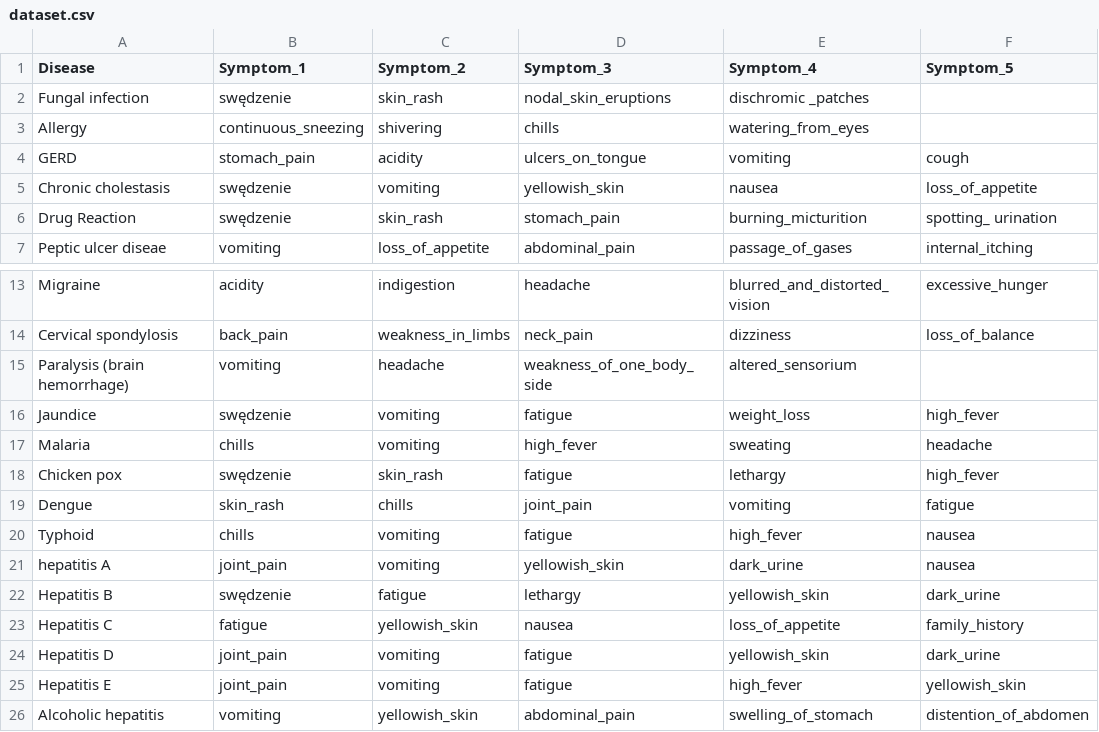
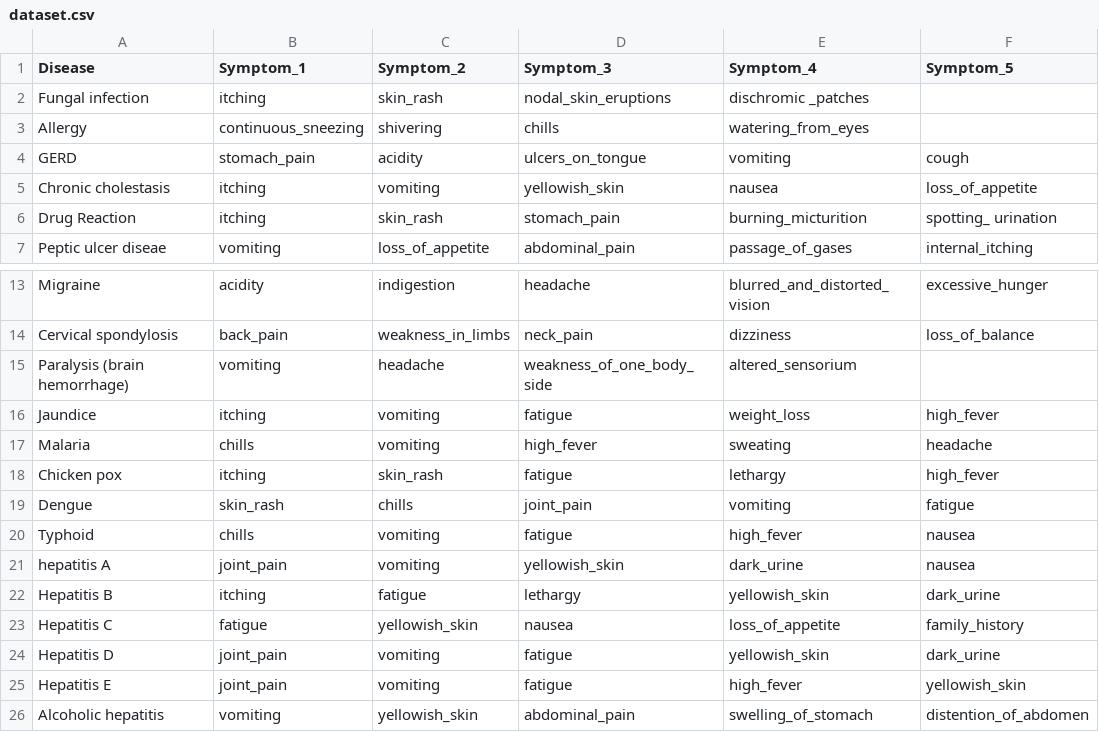
Before and after one commit to MaciejFranikowski/Expert-System, a CSV file: data/dataset.csv, drawn as a sheet; only a part is shown, gaps mark what is left out; the diff names each change by its address in the sheet, - before the commit and + after, or states it on an @@ line.

```diff
--- a/data/dataset.csv
+++ b/data/dataset.csv
-B2 (Symptom_1): swędzenie
+B2 (Symptom_1): itching
-B5:B6 (Symptom_1): swędzenie
+B5:B6 (Symptom_1): itching
-B16 (Symptom_1): swędzenie
+B16 (Symptom_1): itching
-B18 (Symptom_1): swędzenie
+B18 (Symptom_1): itching
-B22 (Symptom_1): swędzenie
+B22 (Symptom_1): itching
```
Also changed, not shown: 2 other files.
